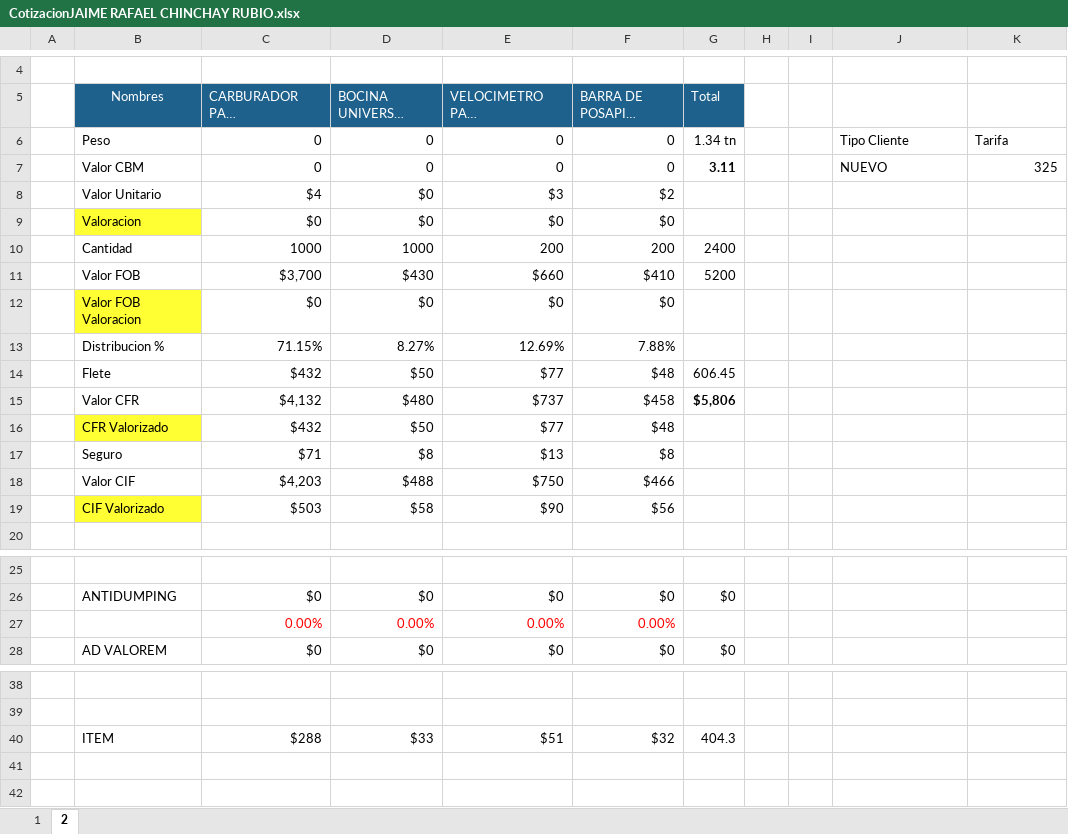
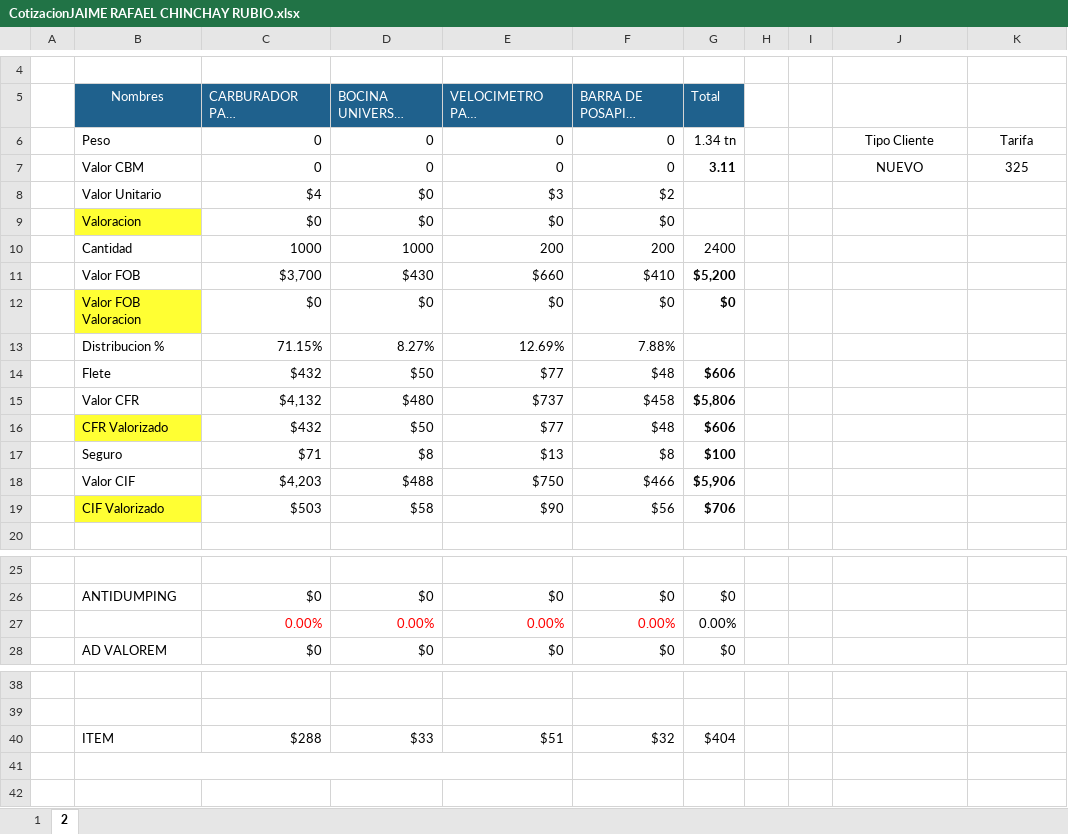
Before and after one commit to HarukaDev31/intranet_back, an Excel workbook: public/assets/downloads/CotizacionJAIME RAFAEL CHINCHAY RUBIO.xlsx, sheet 2, drawn as a sheet; only a part is shown, gaps mark what is left out; long unchanged cells end in …; values as stored, in another font and other column widths than the file's, no borders; the diff names each change by its address in the sheet, - before the commit and + after, or states it on an @@ line.

```diff
--- a/public/assets/downloads/CotizacionJAIME RAFAEL CHINCHAY RUBIO.xlsx (sheet 2)
+++ b/public/assets/downloads/CotizacionJAIME RAFAEL CHINCHAY RUBIO.xlsx (sheet 2)
-J6:K6 alignment: left
+J6:K6 alignment: center
-J7 alignment: left
+J7 alignment: center
-K7 alignment: right
+K7 alignment: center
-G11 (Total): 5200
+G11 (Total): $5,200
-G11 bold: off
+G11 bold: on
-G12 (Total): (empty)
+G12 (Total): $0
-G14 (Total): 606.45
+G14 (Total): $606
-G14 bold: off
+G14 bold: on
-G16 (Total): (empty)
+G16 (Total): $606
-G17 (Total): (empty)
+G17 (Total): $100
-G18 (Total): (empty)
+G18 (Total): $5,906
-G19 (Total): (empty)
+G19 (Total): $706
-G27 (Total): (empty)
+G27 (Total): 0.00%
-G40 (Total): 404.3
+G40 (Total): $404
+B41:E41 merged
```
Also changed, not shown: sheet 1, charts or pictures, public/assets/downloads/CotizacionFREDDY RAMIREZ FLORES.xlsx, public/assets/downloads/CotizacionMILUSKA QUISPE CONDORI.xlsx, 29 other files.
